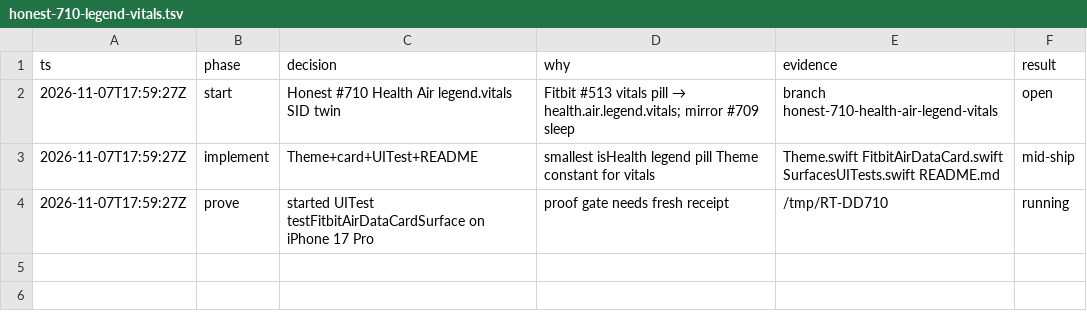
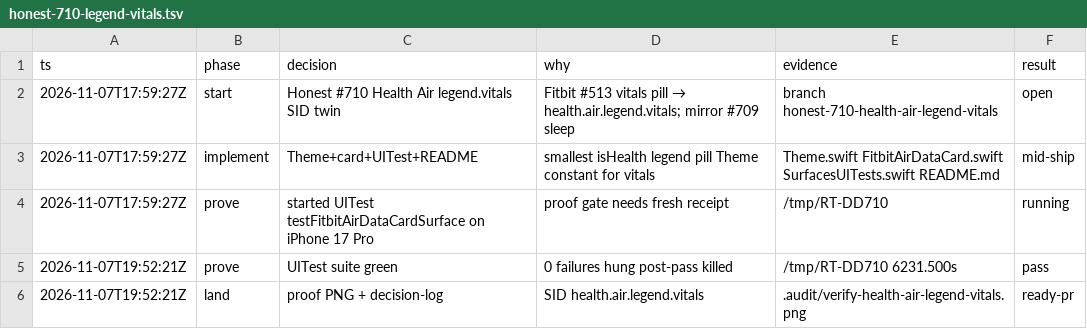
Before and after one commit to livicter/ReadinessTracker, a TSV file: .audit/honest-710-legend-vitals.tsv, drawn as a sheet; the diff names each change by its address in the sheet, - before the commit and + after, or states it on an @@ line.

Commit message:
Honest #710: proof + decision-log for Health Air legend.vitals
UITest suite green 6231.500s / 0 failures (hung post-pass; killed).
SID health.air.legend.vitals. model=deepseek-flash

```diff
--- a/.audit/honest-710-legend-vitals.tsv
+++ b/.audit/honest-710-legend-vitals.tsv
+row 5: 2026-11-07T19:52:21Z | prove | UITest suite green | 0 failures hung post-pass killed | /tmp/RT-DD710 6231.500s | pass
+row 6: 2026-11-07T19:52:21Z | land | proof PNG + decision-log | SID health.air.legend.vitals | .audit/verify-health-air-legend-vitals.png | ready-pr
```
Also changed, not shown: 2 other files.
